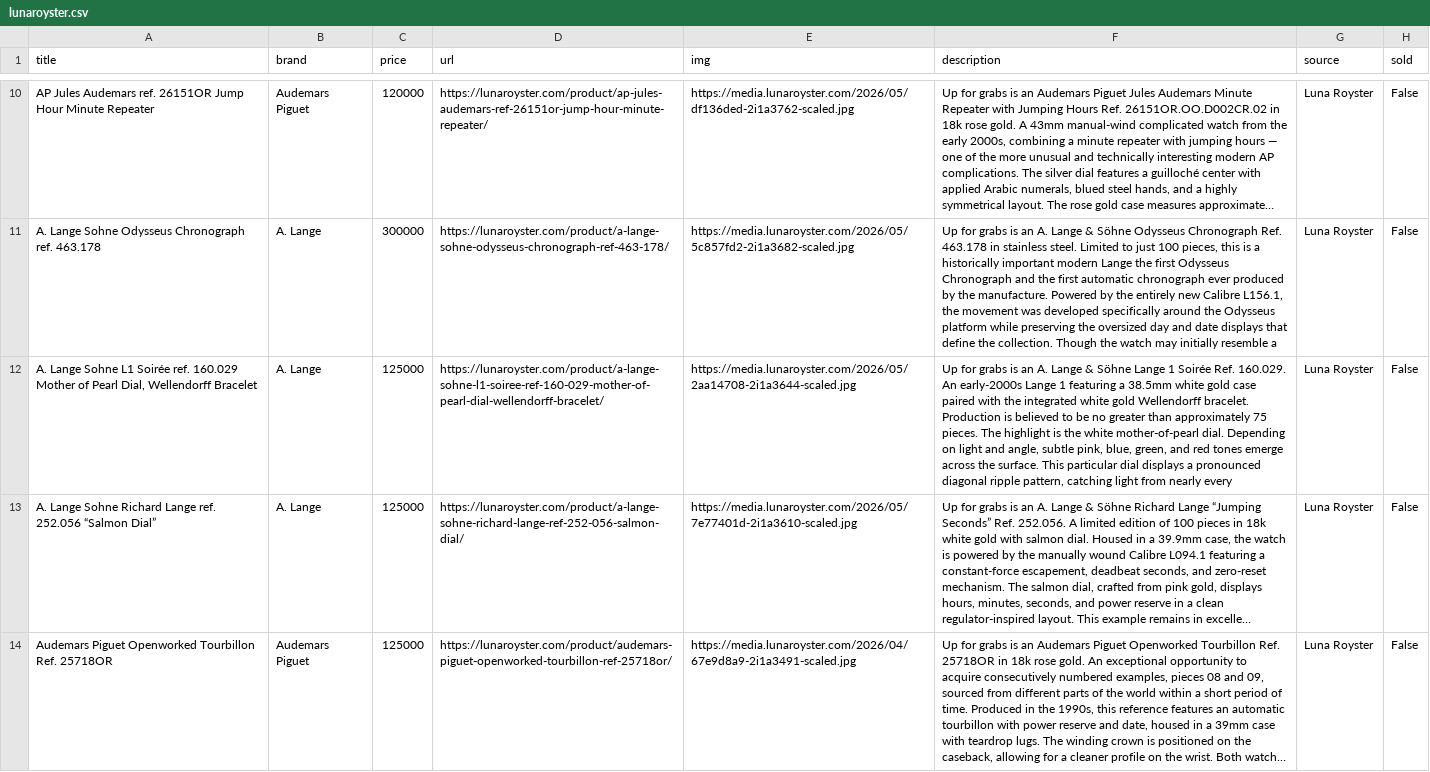
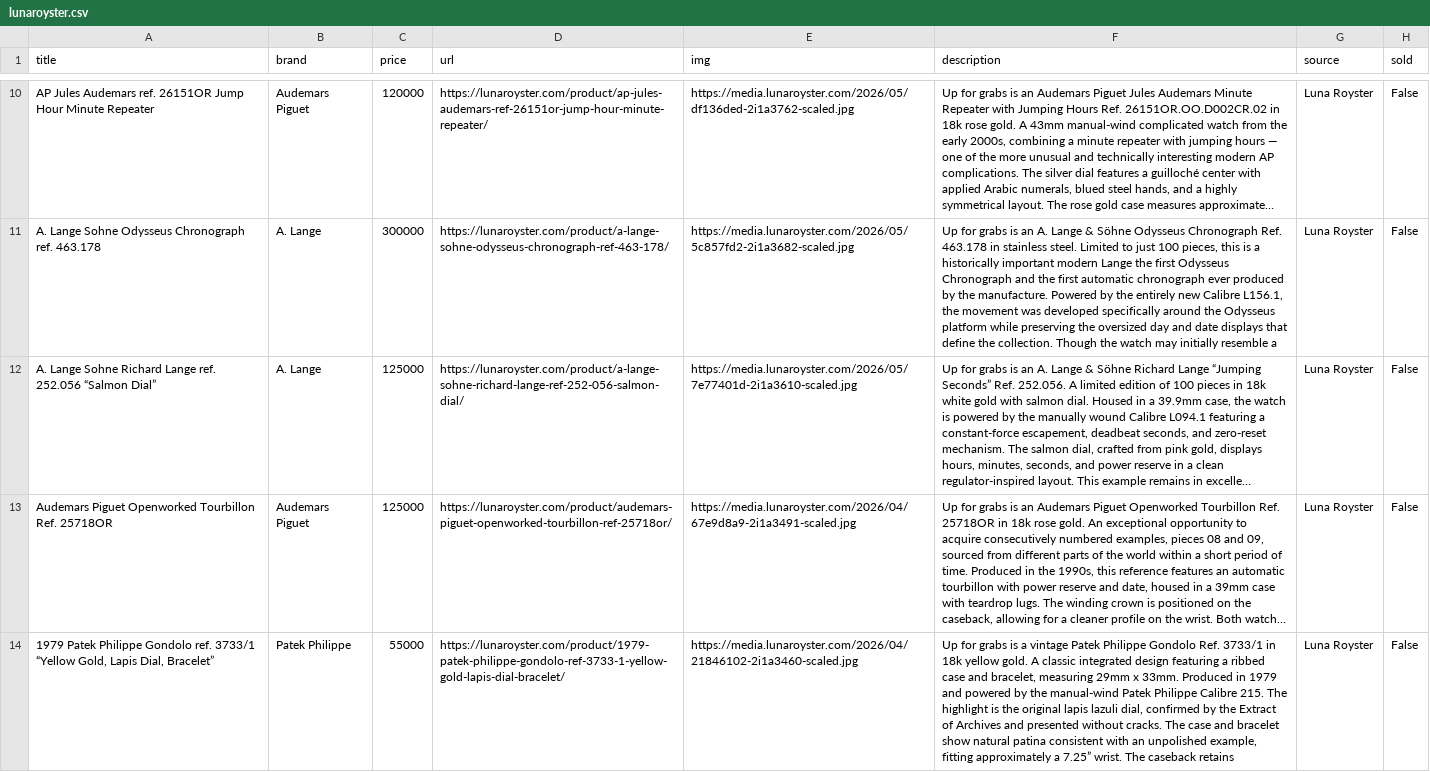
Before and after one commit to markatmutter-cloud/Dial, a CSV file: data/lunaroyster.csv, drawn as a sheet; only a part is shown, gaps mark what is left out; the shorter side is filled out with more unchanged rows; long unchanged cells end in …; the diff names each change by its address in the sheet, - before the commit and + after, or states it on an @@ line.

```diff
--- a/data/lunaroyster.csv
+++ b/data/lunaroyster.csv
-row 12: A. Lange Sohne L1 Soirée ref. 160.029 Mother of Pearl Dial, Wellendorff Bracelet | A. Lange | 125000 | https://lunaroyster.com/product/a-lange-sohne-l1-soiree-ref-160-029-mother-of-pearl-dial-wellendorff-bracelet/ | https://media.lunaroyster.com/2026/05/2aa14708-2i1a3644-scaled.jpg | Up for grabs is an A. Lange & Söhne Lange 1 Soirée Ref. 160.029. An early-2000s Lange 1 featuring a 38.5mm white gold case paired with the integrated white gold Wellendorff bracelet. Production is believed to be no greater than approximately 75 pieces. The highlight is the white mother-of-pearl dial. Depending on light and angle, subtle pink, blue, green, and red tones emerge across the surface. This particular dial displays a pronounced diagonal ripple pattern, catching light from nearly every | Luna Royster | False
```
Also changed, not shown: data/bobswatches.csv, data/collectorscorner.csv, 12 other files.
